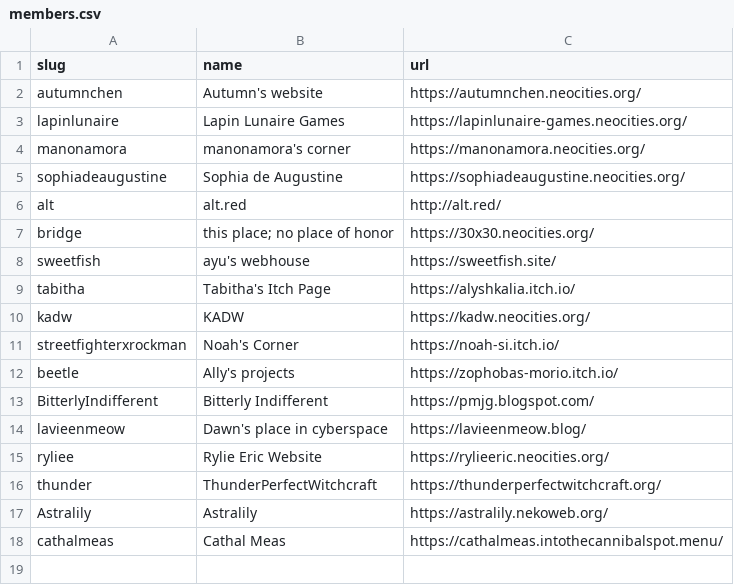
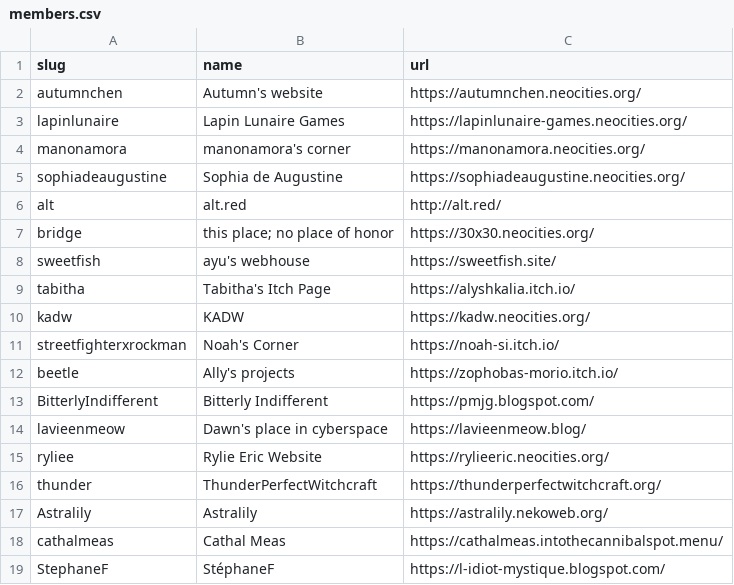
Before and after one commit to aucchen/neoint_webring, a CSV file: _data/members.csv, drawn as a sheet.

Commit message:
Update members.csv
Added StéphaneF to webring

```diff
--- a/_data/members.csv
+++ b/_data/members.csv
@@ -18 +18,2 @@ slug,name,url
 "cathalmeas","Cathal Meas","https://cathalmeas.intothecannibalspot.menu/"
+"StephaneF","StéphaneF","https://l-idiot-mystique.blogspot.com/"
```
